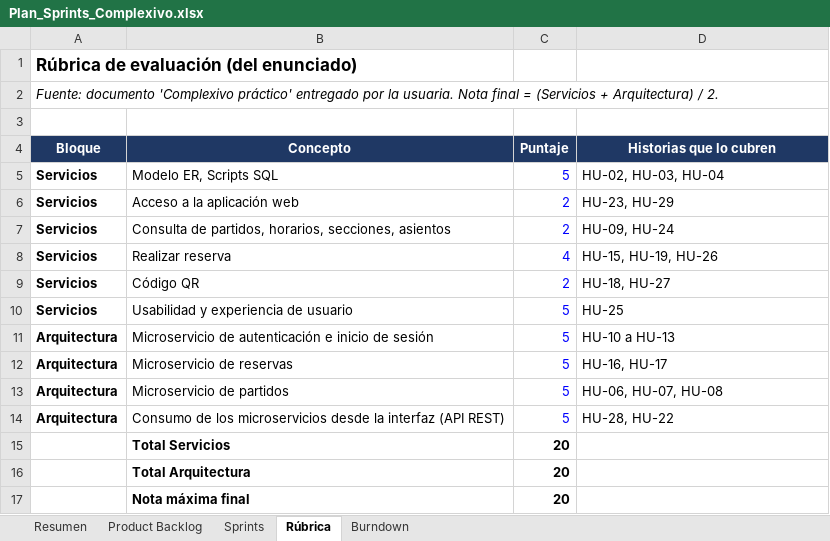
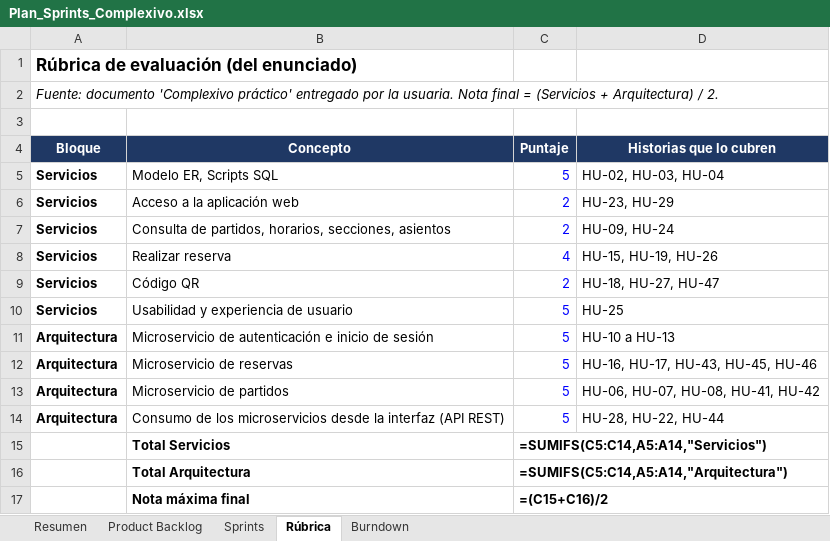
Before and after one commit to JohaGutierrez11/sistema-entradas-deportivas, an Excel workbook: docs/gestion/Plan_Sprints_Complexivo.xlsx, sheet Rúbrica, drawn as a sheet; values as stored, in another font and other column widths than the file's, no borders; formulas without a stored value are shown as written; the diff names each change by its address in the sheet, - before the commit and + after, or states it on an @@ line.

```diff
--- a/docs/gestion/Plan_Sprints_Complexivo.xlsx (sheet Rúbrica)
+++ b/docs/gestion/Plan_Sprints_Complexivo.xlsx (sheet Rúbrica)
-D9 (Historias que lo cubren): HU-18, HU-27
+D9 (Historias que lo cubren): HU-18, HU-27, HU-47
-D12 (Historias que lo cubren): HU-16, HU-17
+D12 (Historias que lo cubren): HU-16, HU-17, HU-43, HU-45, HU-46
-D13 (Historias que lo cubren): HU-06, HU-07, HU-08
+D13 (Historias que lo cubren): HU-06, HU-07, HU-08, HU-41, HU-42
-D14 (Historias que lo cubren): HU-28, HU-22
+D14 (Historias que lo cubren): HU-28, HU-22, HU-44
-C15 (Puntaje): 20
+C15 (Puntaje): =SUMIFS(C5:C14,A5:A14,"Servicios")
-C16 (Puntaje): 20
+C16 (Puntaje): =SUMIFS(C5:C14,A5:A14,"Arquitectura")
-C17 (Puntaje): 20
+C17 (Puntaje): =(C15+C16)/2
```
Also changed, not shown: sheet Product Backlog, sheet Sprints, sheet Burndown, sheet Resumen, charts or pictures.
